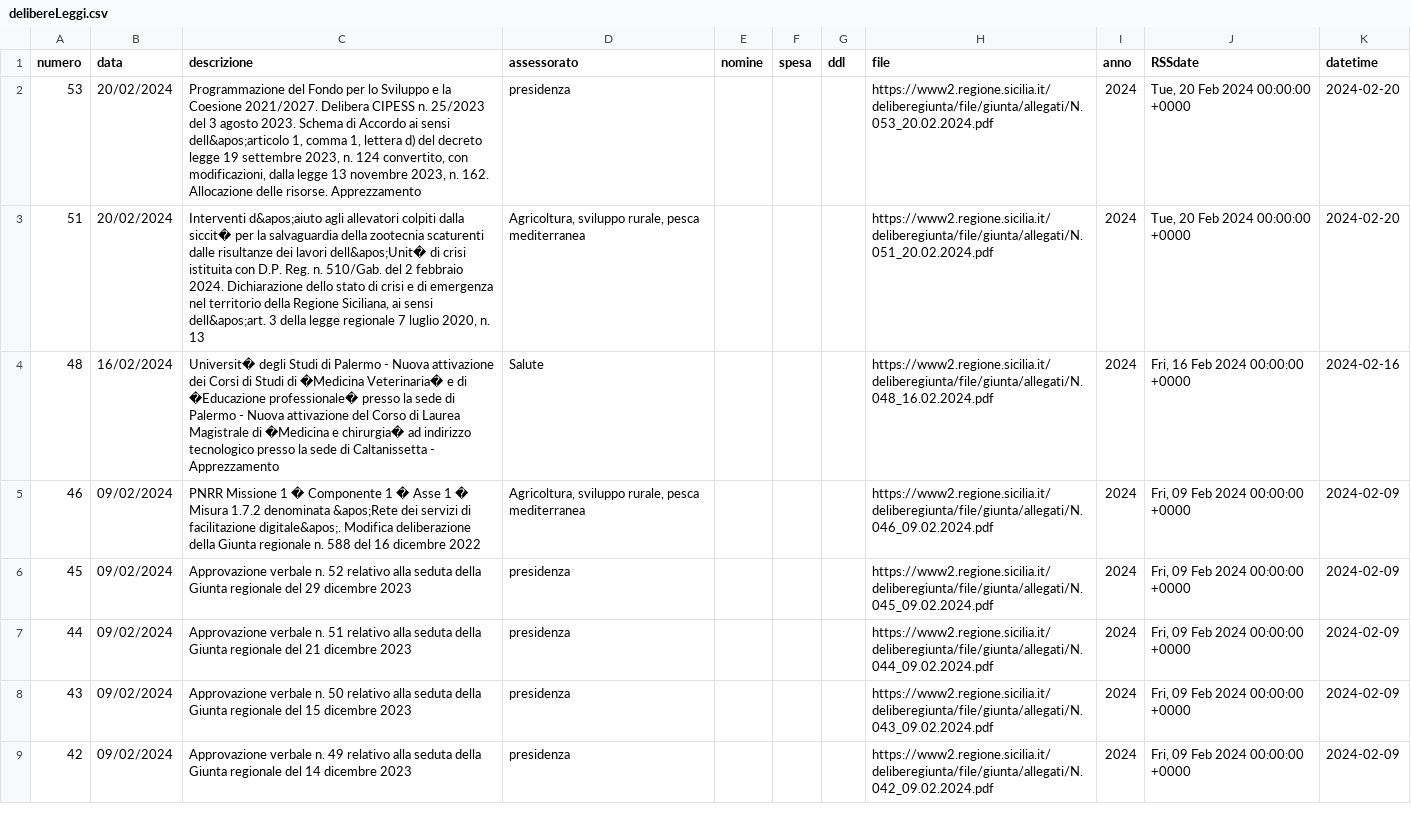
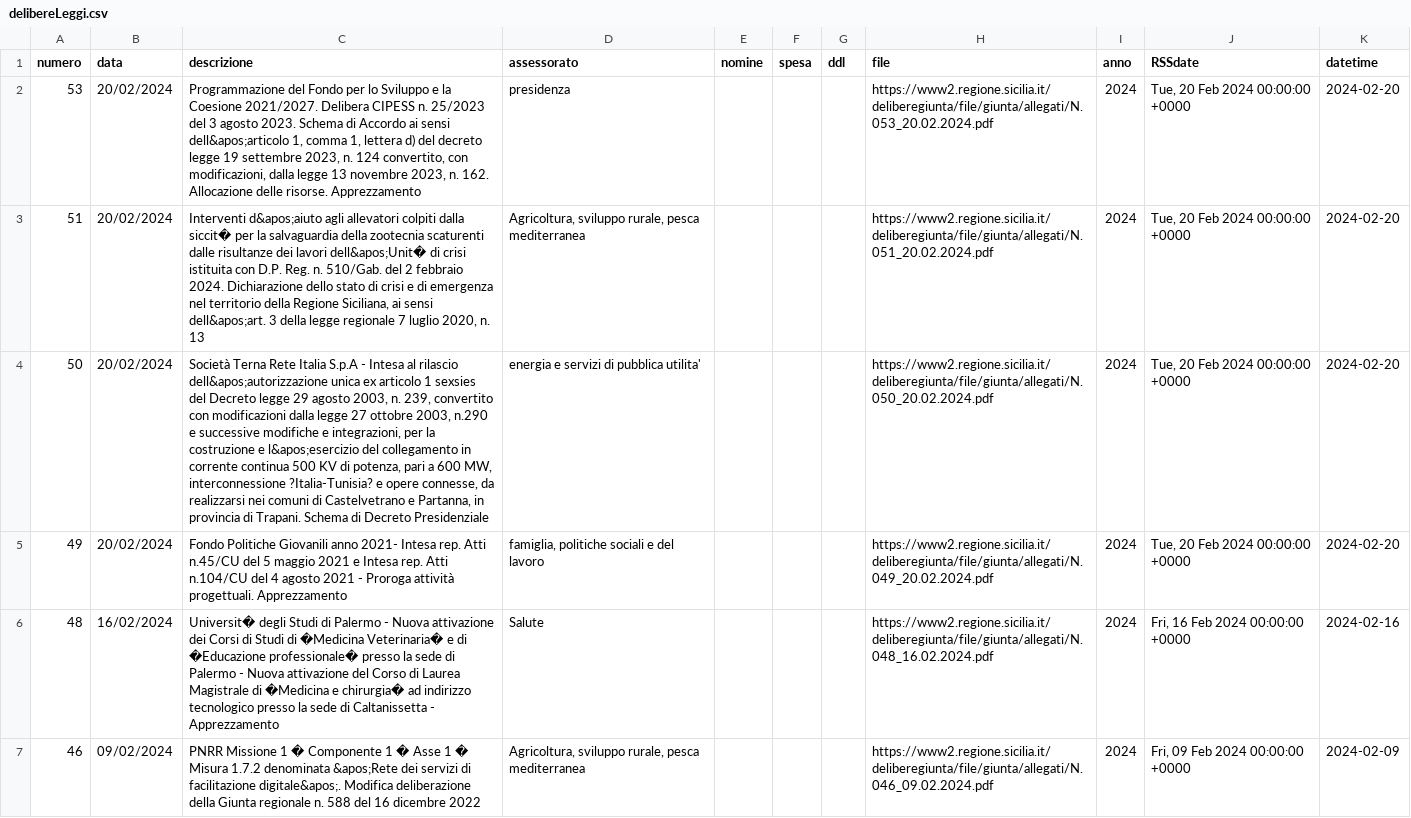
Before and after one commit to opendatasicilia/RSSdisegniLeggeAssembleaRegionaleSiciliana, a CSV file: docs/delibereLeggi.csv, drawn as a sheet; only a part is shown; the shorter side is filled out with more unchanged rows; the diff names each change by its address in the sheet, - before the commit and + after, or states it on an @@ line.

```diff
--- a/docs/delibereLeggi.csv
+++ b/docs/delibereLeggi.csv
+row 4: 50 | 20/02/2024 | Società Terna Rete Italia S.p.A - Intesa al rilascio dell&apos;autorizzazione unica ex articolo 1 sexsies del Decreto legge 29 agosto 2003, n. 239, convertito con modificazioni dalla legge 27 ottobre 2003, n.290 e successive modifiche e integrazioni, per la costruzione e l&apos;esercizio del collegamento in corrente continua 500 KV di potenza, pari a 600 MW, interconnessione ?Italia-Tunisia? e opere connesse, da realizzarsi nei comuni di Castelvetrano e Partanna, in provincia di Trapani. Schema di Decreto Presidenziale | energia e servizi di pubblica utilita' |  |  |  | https://www2.regione.sicilia.it/deliberegiunta/file/giunta/allegati/N.050_20.02.2024.pdf | 2024 | Tue, 20 Feb 2024 00:00:00 +0000 | 2024-02-20
+row 5: 49 | 20/02/2024 | Fondo Politiche Giovanili anno 2021- Intesa rep. Atti n.45/CU del 5 maggio 2021 e Intesa rep. Atti n.104/CU del 4 agosto 2021 - Proroga attività progettuali. Apprezzamento | famiglia, politiche sociali e del lavoro |  |  |  | https://www2.regione.sicilia.it/deliberegiunta/file/giunta/allegati/N.049_20.02.2024.pdf | 2024 | Tue, 20 Feb 2024 00:00:00 +0000 | 2024-02-20
```
Also changed, not shown: 1 other file.
